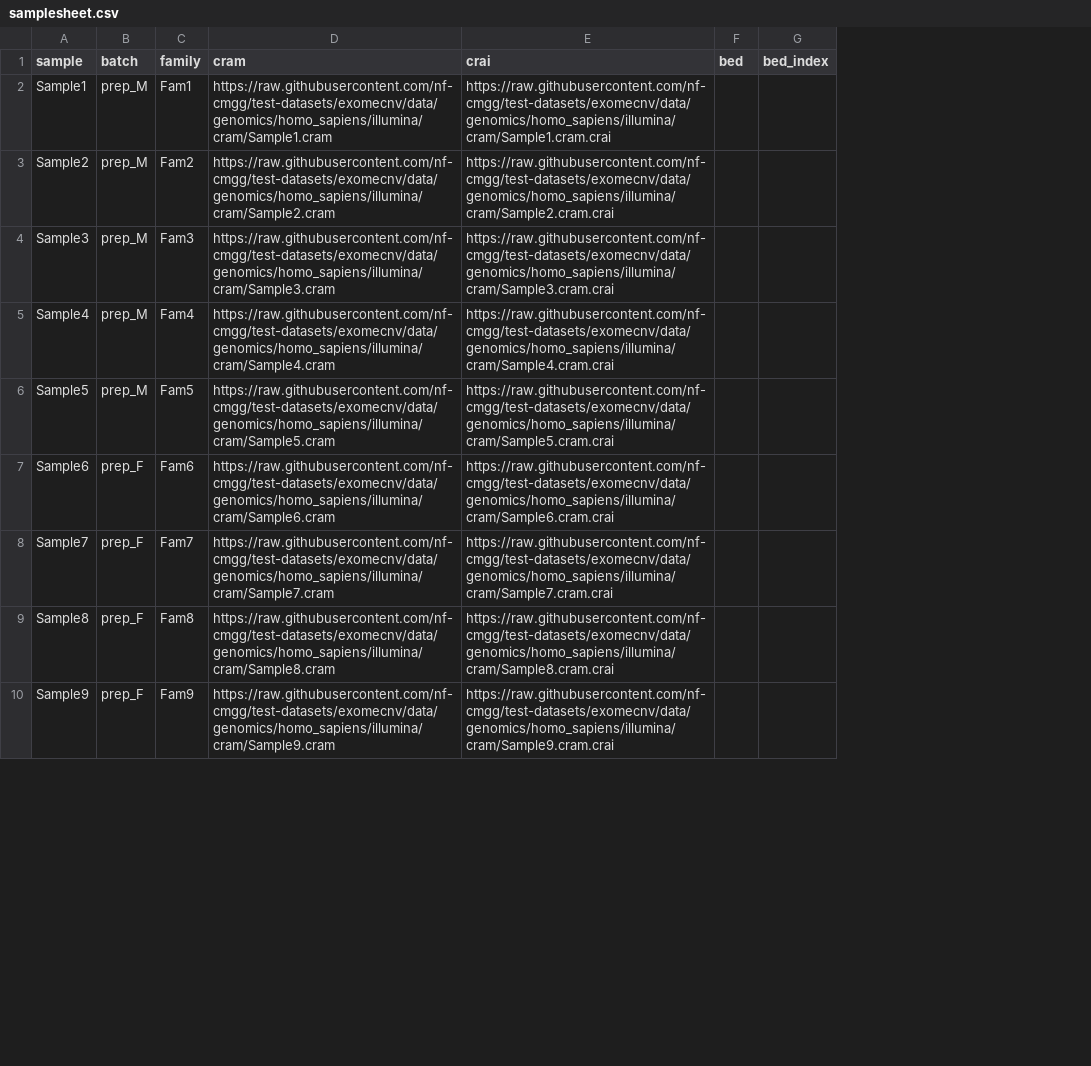
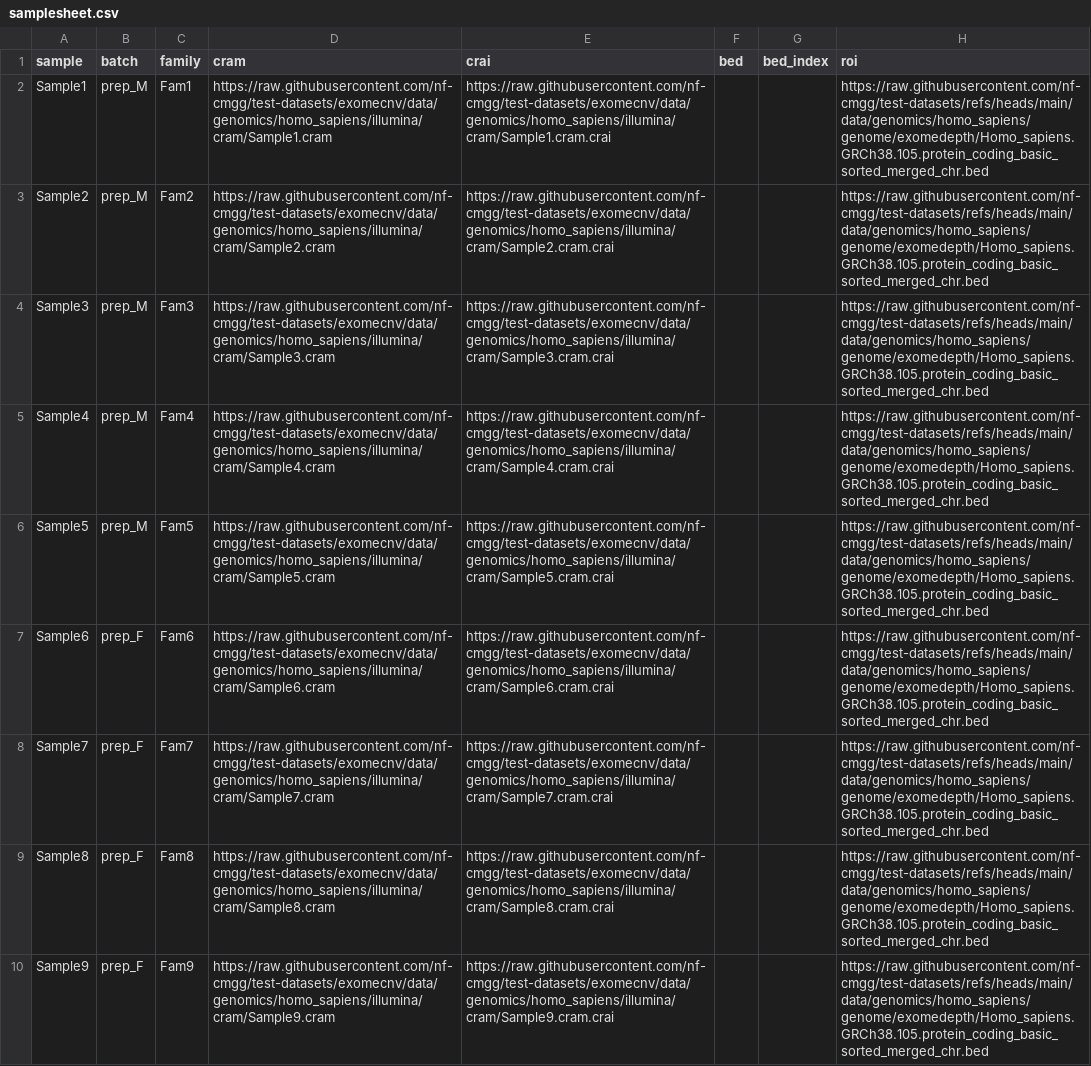
Before and after one commit to nf-cmgg/exomecnv, a CSV file: assets/samplesheet.csv, drawn as a sheet; only a part is shown; the diff names each change by its address in the sheet, - before the commit and + after, or states it on an @@ line.

```diff
--- a/assets/samplesheet.csv
+++ b/assets/samplesheet.csv
+column H (roi), rows 2-10: all https://raw.githubusercontent.com/nf-cmgg/test-datasets/refs/heads/main/data/genomics/homo_sapiens/genome/exomedepth/Homo_sapiens.GRCh38.105.protein_coding_basic_sorted_merged_chr.bed
```
Also changed, not shown: assets/samplesheet_bed.csv, 6 other files.
